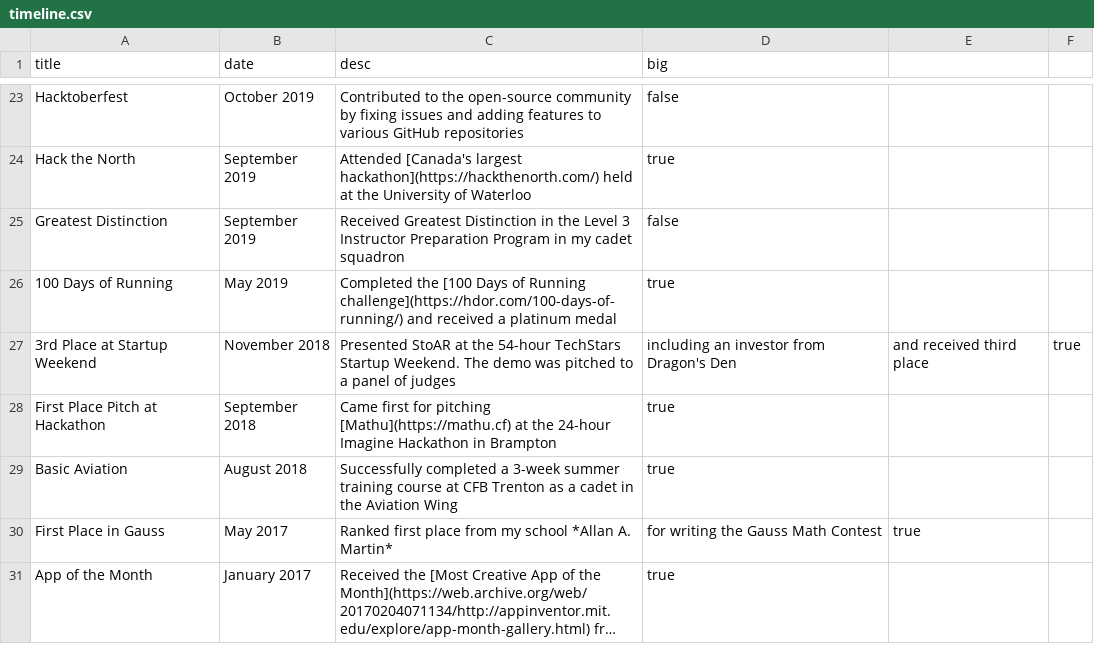
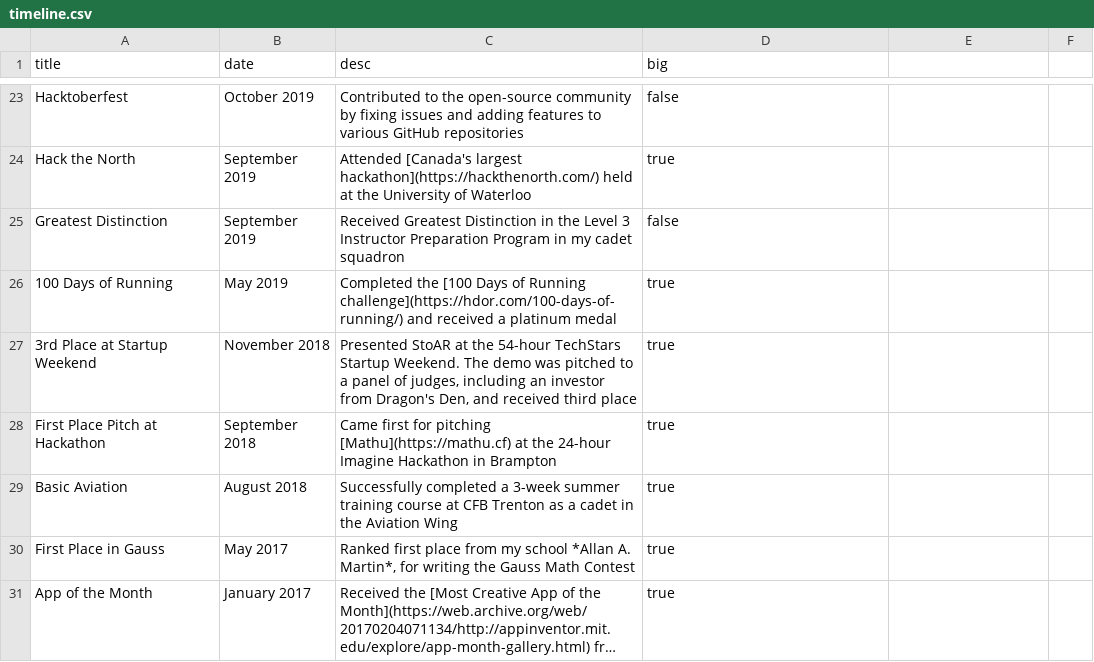
Before and after one commit to paramt/paramt.github.io, a CSV file: _data/timeline.csv, drawn as a sheet; only a part is shown, gaps mark what is left out; long unchanged cells end in …; the diff names each change by its address in the sheet, - before the commit and + after, or states it on an @@ line.

Commit message:
Fix timeline descriptions

```diff
--- a/_data/timeline.csv
+++ b/_data/timeline.csv
-C27 (desc): …panel of judges
+C27 (desc): …panel of judges, including an investor from Dragon's Den, and received third place
-D27 (big): including an investor from Dragon's Den
+D27 (big): true
-E27: and received third place
+E27: (empty)
-F27: true
+F27: (empty)
-C30 (desc): …*Allan A. Martin*
+C30 (desc): …*Allan A. Martin*, for writing the Gauss Math Contest
-D30 (big): for writing the Gauss Math Contest
+D30 (big): true
-E30: true
+E30: (empty)
```
